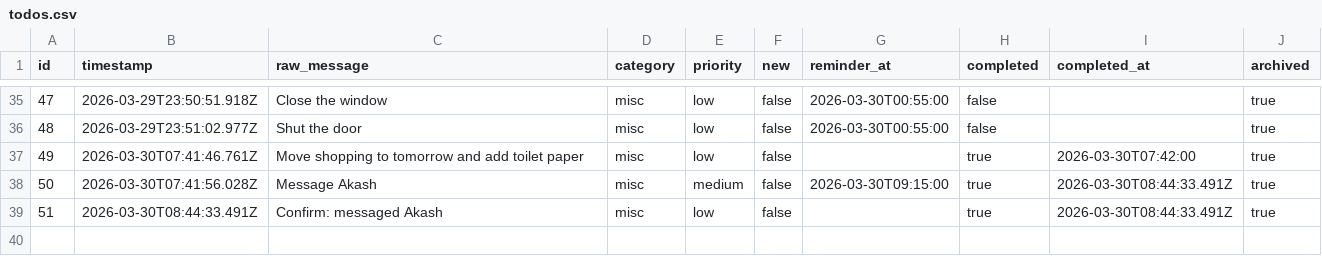
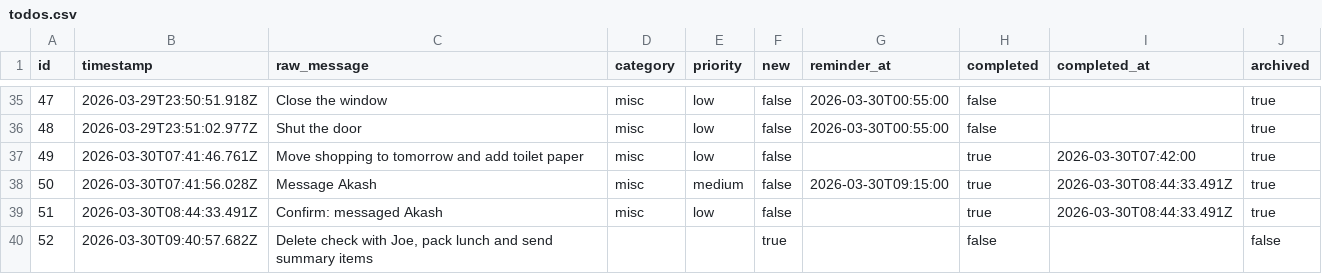
Before and after one commit to ChilliByte/stream-todo, a CSV file: todos.csv, drawn as a sheet; only a part is shown, gaps mark what is left out; the diff names each change by its address in the sheet, - before the commit and + after, or states it on an @@ line.

Commit message:
add: Delete check with Joe, pack lunch and se

```diff
--- a/todos.csv
+++ b/todos.csv
+row 40: 52 | 2026-03-30T09:40:57.682Z | Delete check with Joe, pack lunch and send summary items |  |  | true |  | false |  | false
```
